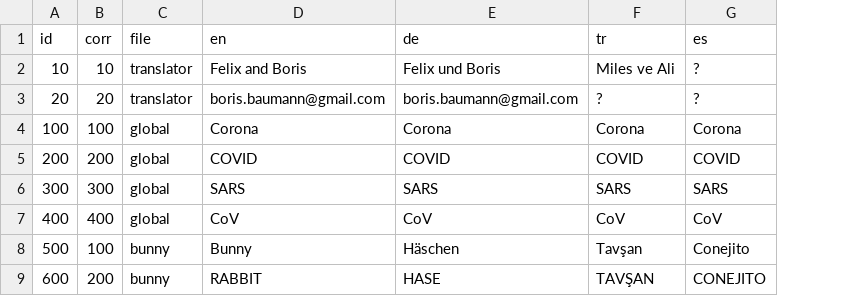
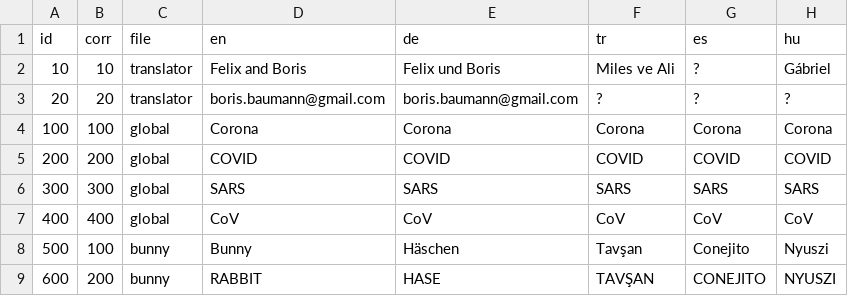
Before and after one commit to segreeeen/decoronizer, a CSV file: src/localizeBuilder/locale_master.csv, drawn as a sheet; only a part is shown; the diff names each change by its address in the sheet, - before the commit and + after, or states it on an @@ line.

```diff
--- a/src/localizeBuilder/locale_master.csv
+++ b/src/localizeBuilder/locale_master.csv
+column H (hu), rows 2-9: Gábriel | ? | Corona | COVID | SARS | CoV | Nyuszi | NYUSZI
```
Also changed, not shown: 10 other files.
